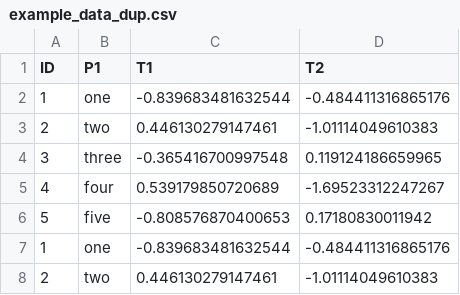
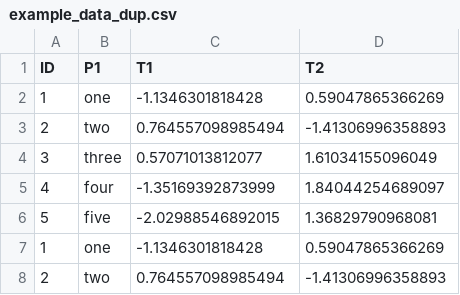
Before and after one commit to villegar/MetaPipe, a CSV file: reference/example_data_dup.csv, drawn as a sheet.

```diff
--- a/reference/example_data_dup.csv
+++ b/reference/example_data_dup.csv
@@ -1,8 +1,8 @@
 "ID","P1","T1","T2"
-1,"one",-0.839683481632544,-0.484411316865176
-2,"two",0.446130279147461,-1.01114049610383
-3,"three",-0.365416700997548,0.119124186659965
-4,"four",0.539179850720689,-1.69523312247267
-5,"five",-0.808576870400653,0.17180830011942
-1,"one",-0.839683481632544,-0.484411316865176
-2,"two",0.446130279147461,-1.01114049610383
+1,"one",-1.1346301818428,0.59047865366269
+2,"two",0.764557098985494,-1.41306996358893
+3,"three",0.57071013812077,1.61034155096049
+4,"four",-1.35169392873999,1.84044254689097
+5,"five",-2.02988546892015,1.36829790968081
+1,"one",-1.1346301818428,0.59047865366269
+2,"two",0.764557098985494,-1.41306996358893
```
Also changed, not shown: reference/example_data.csv, 6 other files.
